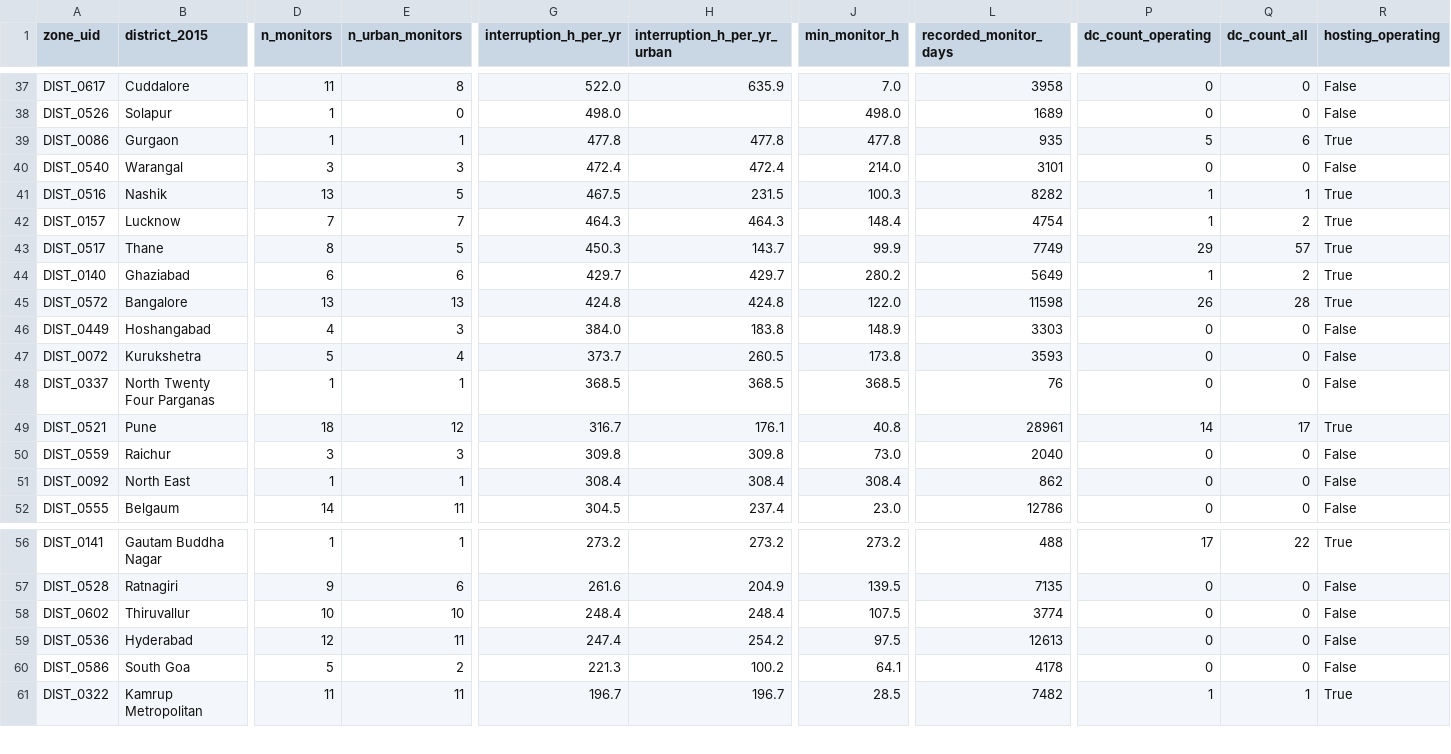
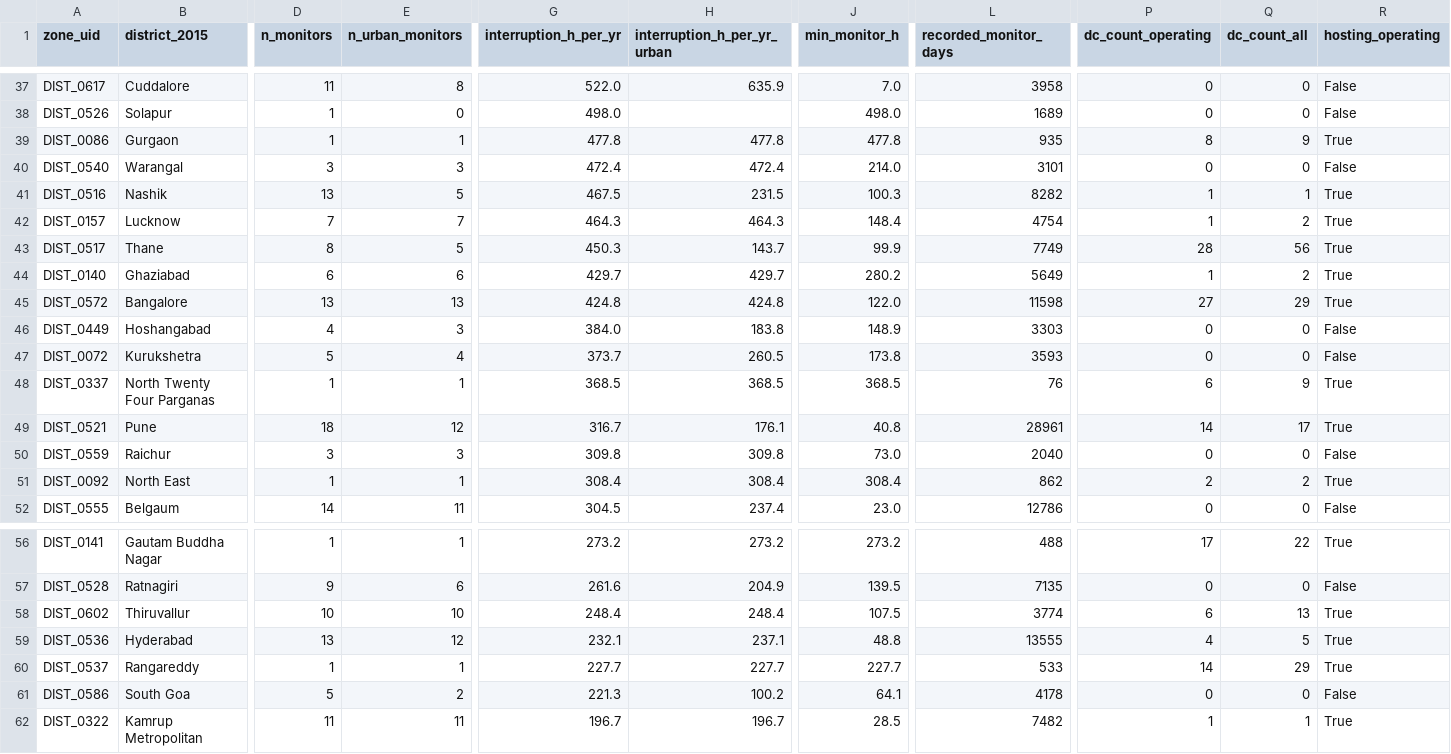
Before and after one commit to pdez90/india-datacentre-ej, a CSV file: data/district_power_interruptions.csv, drawn as a sheet; only a part is shown, gaps mark what is left out; rows hold the shown columns only; the diff covers the shown part only; the diff names each change by its address in the sheet, - before the commit and + after, or states it on an @@ line.

```diff
--- a/data/district_power_interruptions.csv
+++ b/data/district_power_interruptions.csv
-P39 (dc_count_operating): 5
+P39 (dc_count_operating): 8
-Q39 (dc_count_all): 6
+Q39 (dc_count_all): 9
-P43 (dc_count_operating): 29
+P43 (dc_count_operating): 28
-Q43 (dc_count_all): 57
+Q43 (dc_count_all): 56
-P45 (dc_count_operating): 26
+P45 (dc_count_operating): 27
-Q45 (dc_count_all): 28
+Q45 (dc_count_all): 29
-P48 (dc_count_operating): 0
+P48 (dc_count_operating): 6
-Q48 (dc_count_all): 0
+Q48 (dc_count_all): 9
-R48 (hosting_operating): False
+R48 (hosting_operating): True
-P51 (dc_count_operating): 0
+P51 (dc_count_operating): 2
-Q51 (dc_count_all): 0
+Q51 (dc_count_all): 2
-R51 (hosting_operating): False
+R51 (hosting_operating): True
-P58 (dc_count_operating): 0
+P58 (dc_count_operating): 6
-Q58 (dc_count_all): 0
+Q58 (dc_count_all): 13
-R58:R59 (hosting_operating): False
+R58:R59 (hosting_operating): True
-D59 (n_monitors): 12
+D59 (n_monitors): 13
-E59 (n_urban_monitors): 11
+E59 (n_urban_monitors): 12
-G59 (interruption_h_per_yr): 247.4
+G59 (interruption_h_per_yr): 232.1
-H59 (interruption_h_per_yr_urban): 254.2
+H59 (interruption_h_per_yr_urban): 237.1
-J59 (min_monitor_h): 97.5
+J59 (min_monitor_h): 48.8
-L59 (recorded_monitor_days): 12613
+L59 (recorded_monitor_days): 13555
-P59 (dc_count_operating): 0
+P59 (dc_count_operating): 4
-Q59 (dc_count_all): 0
+Q59 (dc_count_all): 5
+row 60: DIST_0537 | Rangareddy | 1 | 1 | 227.7 | 227.7 | 227.7 | 533 | 14 | 29 | True
```
Also changed, not shown: 2 added rows, 2 removed rows and 18 edited cells elsewhere in this file, data/esmi_monitor_power_interruptions.csv, data/india_datacentres_public.csv, 13 other files.
